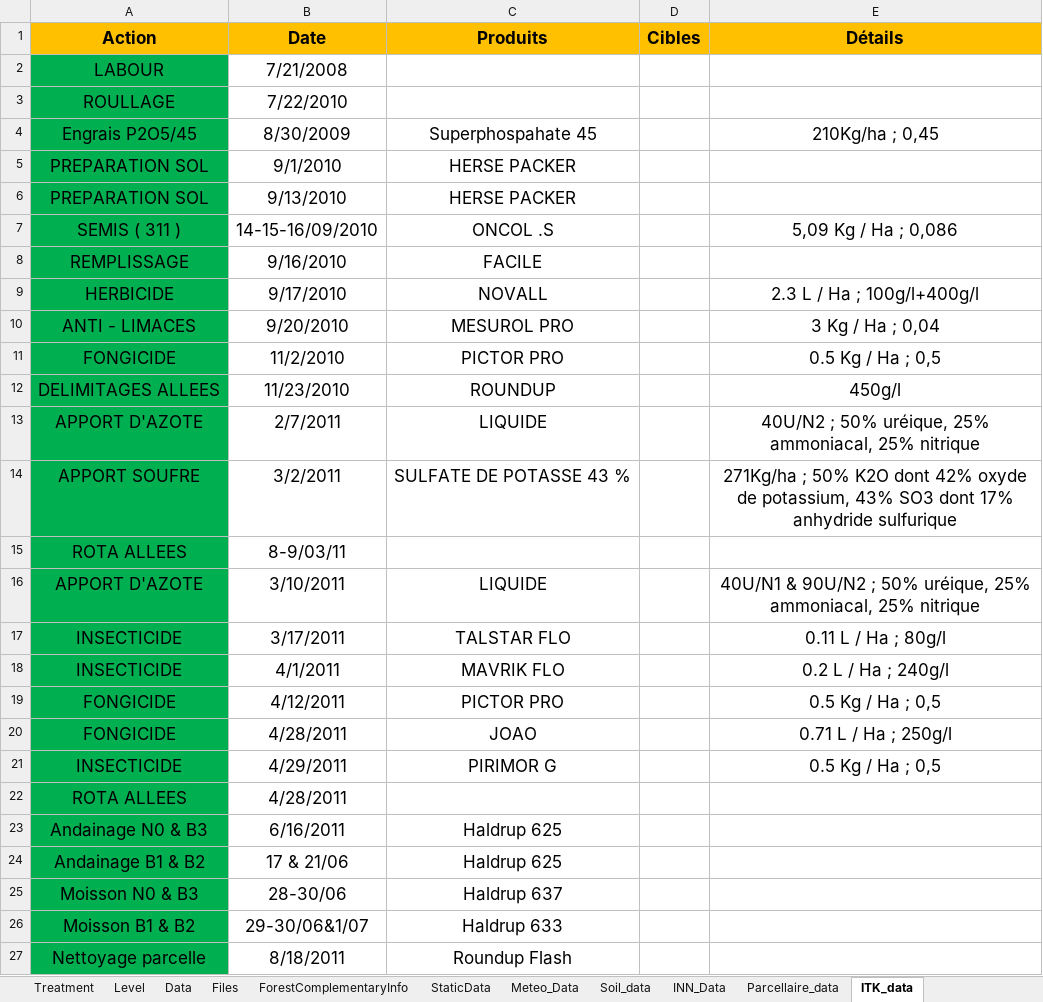
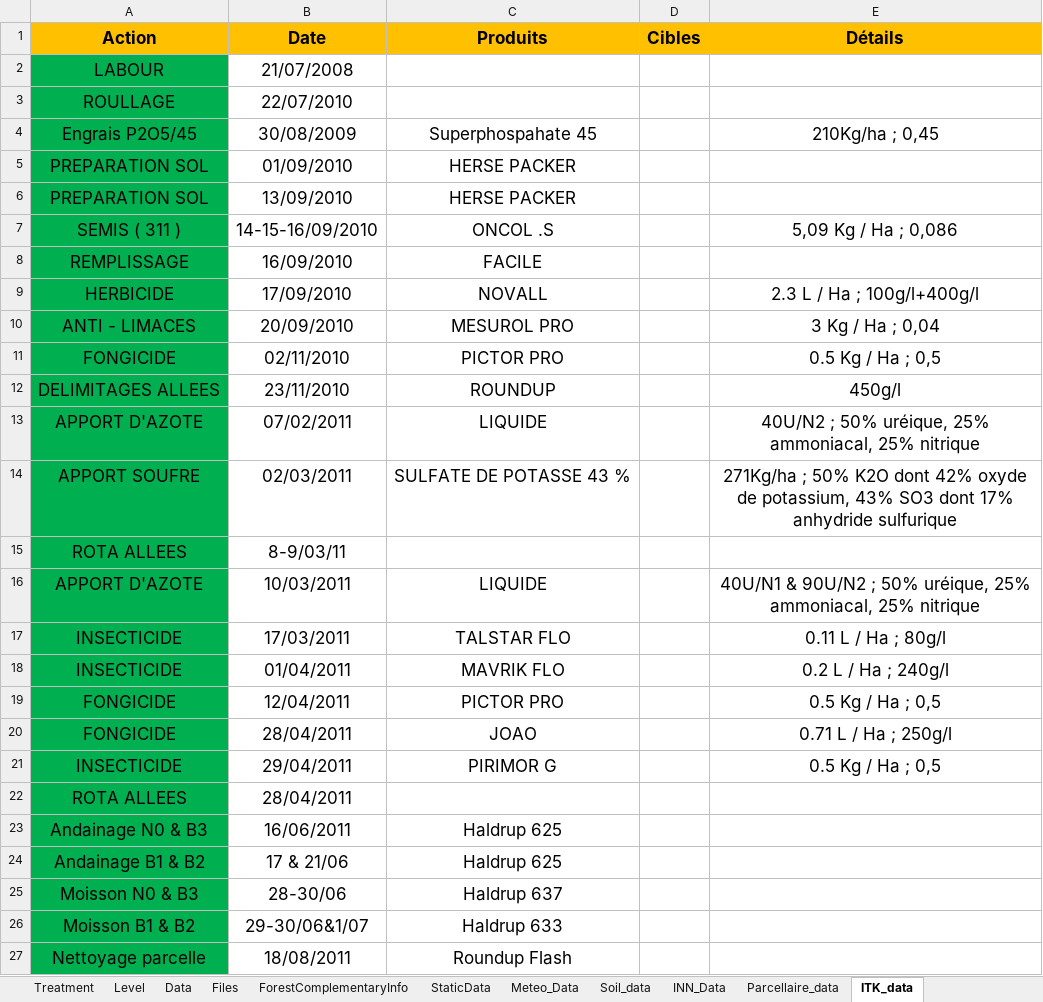
Before and after one commit to RemiMahmoud/meteo_vs_rendement, an Excel workbook: data/1.1.1_Fichiers Ephesis GENERGY-RAPSODYN/1.1.1.1_2010-2011_G/Ephesis LR11AM.xlsx, sheet ITK_data, drawn as a sheet; values as stored, in another font and other column widths than the file's, no borders; the diff names each change by its address in the sheet, - before the commit and + after, or states it on an @@ line.

Commit message:
modif data

```diff
--- a/data/1.1.1_Fichiers Ephesis GENERGY-RAPSODYN/1.1.1.1_2010-2011_G/Ephesis LR11AM.xlsx (sheet ITK_data)
+++ b/data/1.1.1_Fichiers Ephesis GENERGY-RAPSODYN/1.1.1.1_2010-2011_G/Ephesis LR11AM.xlsx (sheet ITK_data)
-B2 (Date): 7/21/2008
+B2 (Date): 21/07/2008
-B3 (Date): 7/22/2010
+B3 (Date): 22/07/2010
-B4 (Date): 8/30/2009
+B4 (Date): 30/08/2009
-B5 (Date): 9/1/2010
+B5 (Date): 01/09/2010
-B6 (Date): 9/13/2010
+B6 (Date): 13/09/2010
-B8 (Date): 9/16/2010
+B8 (Date): 16/09/2010
-B9 (Date): 9/17/2010
+B9 (Date): 17/09/2010
-B10 (Date): 9/20/2010
+B10 (Date): 20/09/2010
-B11 (Date): 11/2/2010
+B11 (Date): 02/11/2010
-B12 (Date): 11/23/2010
+B12 (Date): 23/11/2010
-B13 (Date): 2/7/2011
+B13 (Date): 07/02/2011
-B14 (Date): 3/2/2011
+B14 (Date): 02/03/2011
-B16 (Date): 3/10/2011
+B16 (Date): 10/03/2011
-B17 (Date): 3/17/2011
+B17 (Date): 17/03/2011
-B18 (Date): 4/1/2011
+B18 (Date): 01/04/2011
-B19 (Date): 4/12/2011
+B19 (Date): 12/04/2011
-B20 (Date): 4/28/2011
+B20 (Date): 28/04/2011
-B21 (Date): 4/29/2011
+B21 (Date): 29/04/2011
-B22 (Date): 4/28/2011
+B22 (Date): 28/04/2011
-B23 (Date): 6/16/2011
+B23 (Date): 16/06/2011
-B27 (Date): 8/18/2011
+B27 (Date): 18/08/2011
```
Also changed, not shown: sheet Data, sheet Parcellaire_data, sheet INN_Data, sheet Soil_data, sheet README, charts or pictures, data/1.1.1_Fichiers Ephesis GENERGY-RAPSODYN/1.1.1.1_2010-2011_G/Ephesis Md11AM.xlsx, data/1.1.1_Fichiers Ephesis GENERGY-RAPSODYN/1.1.1.2_2011-2012_G/Ephesis LR12AM.xlsx, 2 other files.
